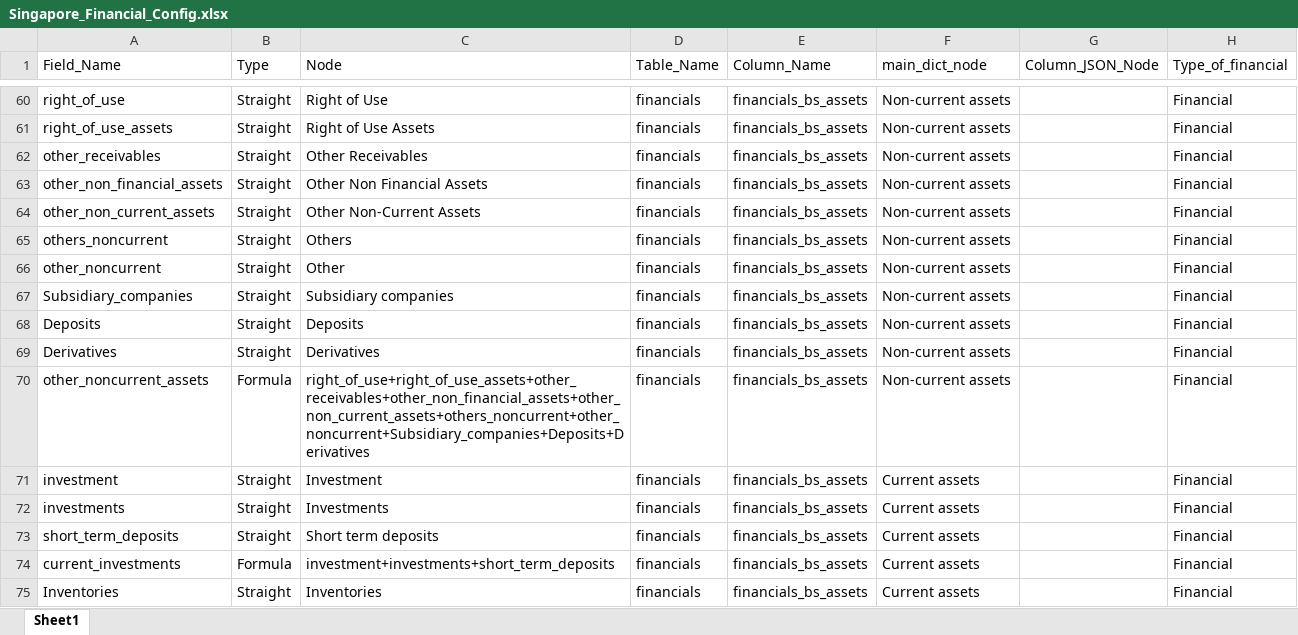
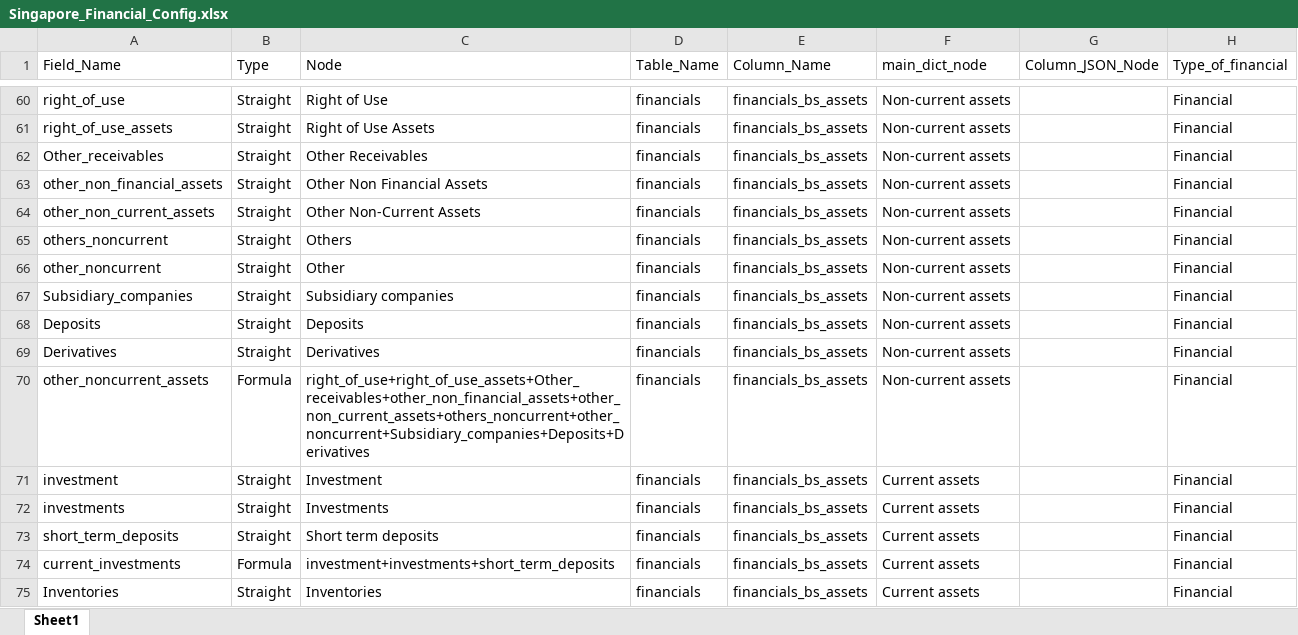
Before and after one commit to skrishna07/MNS-Singapore, an Excel workbook: Config/Singapore_Financial_Config.xlsx, sheet Sheet1, drawn as a sheet; only a part is shown, gaps mark what is left out; values as stored, in another font and other column widths than the file's, no borders; the diff names each change by its address in the sheet, - before the commit and + after, or states it on an @@ line.

Commit message:
Financial Config Updated

```diff
--- a/Config/Singapore_Financial_Config.xlsx (sheet Sheet1)
+++ b/Config/Singapore_Financial_Config.xlsx (sheet Sheet1)
-A62 (Field_Name): other_receivables
+A62 (Field_Name): Other_receivables
-C70 (Node): right_of_use+right_of_use_assets+other_receivables+other_non_financial_assets+other_non_current_assets+others_noncurrent+other_noncurrent+Subsidiary_companies+Deposits+Derivatives
+C70 (Node): right_of_use+right_of_use_assets+Other_receivables+other_non_financial_assets+other_non_current_assets+others_noncurrent+other_noncurrent+Subsidiary_companies+Deposits+Derivatives
```
